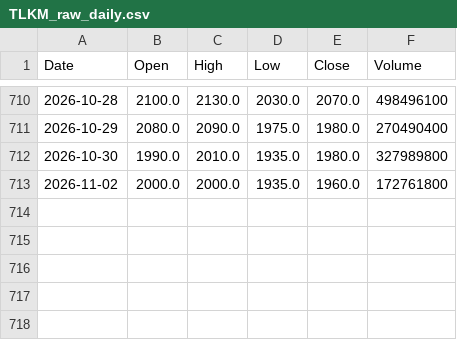
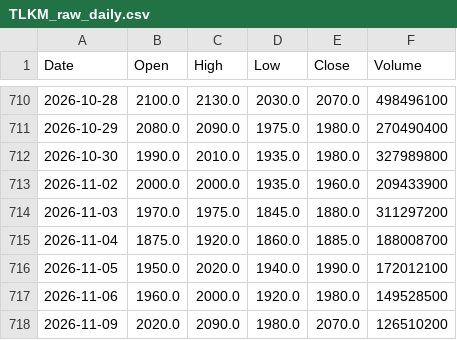
Before and after one commit to loeychanpy/ES-Stock-Prediction, a CSV file: storage_data/1_raw_incremental/TLKM_raw_daily.csv, drawn as a sheet; only a part is shown, gaps mark what is left out.

```diff
--- a/storage_data/1_raw_incremental/TLKM_raw_daily.csv
+++ b/storage_data/1_raw_incremental/TLKM_raw_daily.csv
@@ -712,2 +712,7 @@ Date,Open,High,Low,Close,Volume
 2026-10-30,1990.0,2010.0,1935.0,1980.0,327989800
-2026-11-02,2000.0,2000.0,1935.0,1960.0,172761800
+2026-11-02,2000.0,2000.0,1935.0,1960.0,209433900
+2026-11-03,1970.0,1975.0,1845.0,1880.0,311297200
+2026-11-04,1875.0,1920.0,1860.0,1885.0,188008700
+2026-11-05,1950.0,2020.0,1940.0,1990.0,172012100
+2026-11-06,1960.0,2000.0,1920.0,1980.0,149528500
+2026-11-09,2020.0,2090.0,1980.0,2070.0,126510200
```
Also changed, not shown: storage_data/1_raw_incremental/BBCA_raw_daily.csv, storage_data/1_raw_incremental/BBRI_raw_daily.csv, 24 other files.
